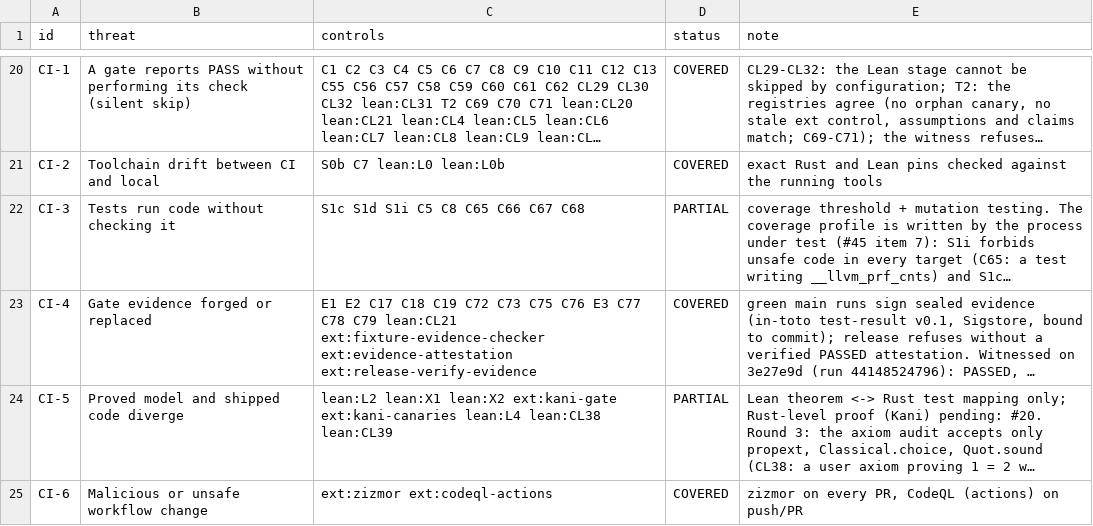
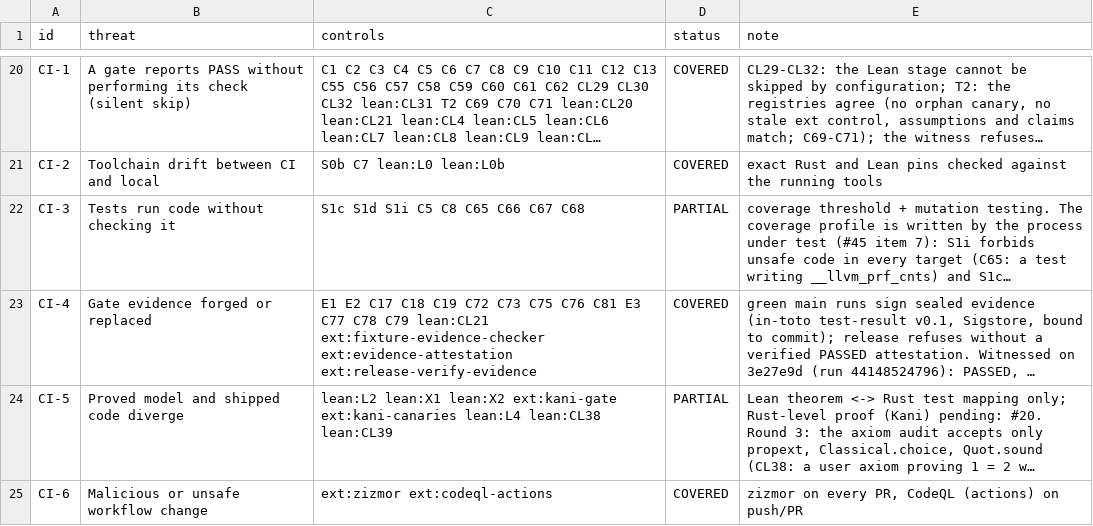
Before and after one commit to Demiurg-AU/rust-cicd-core, a TSV file: threat-model.tsv, drawn as a sheet; only a part is shown, gaps mark what is left out; long unchanged cells end in …; the diff names each change by its address in the sheet, - before the commit and + after, or states it on an @@ line.

```diff
--- a/threat-model.tsv
+++ b/threat-model.tsv
-C23 (controls): …C75 C76 E3 C77…
+C23 (controls): …C75 C76 C81 E3 C77…
```
Also changed, not shown: 2 other files.
